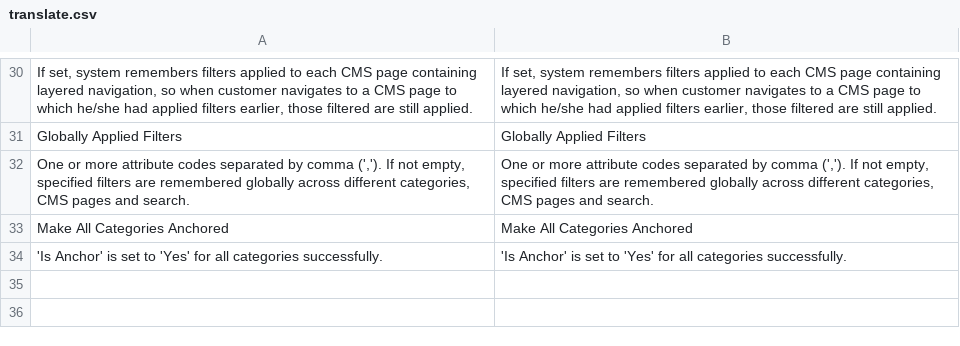
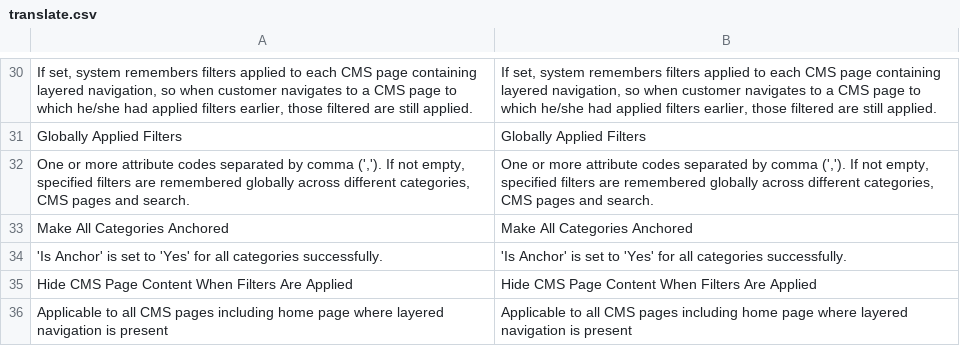
Before and after one commit to osmianski/manadev-magento, a CSV file: extensions/ManaPro/FilterAdmin/translate.csv, drawn as a sheet; only a part is shown, gaps mark what is left out.

Commit message:
54564140: When filtered CMS page shouldn't show content

```diff
--- a/extensions/ManaPro/FilterAdmin/translate.csv
+++ b/extensions/ManaPro/FilterAdmin/translate.csv
@@ -34 +34,3 @@
 "'Is Anchor' is set to 'Yes' for all categories successfully.","'Is Anchor' is set to 'Yes' for all categories successfully."
+"Hide CMS Page Content When Filters Are Applied","Hide CMS Page Content When Filters Are Applied"
+"Applicable to all CMS pages including home page where layered navigation is present","Applicable to all CMS pages including home page where layered navigation is present"
```
Also changed, not shown: 6 other files.
